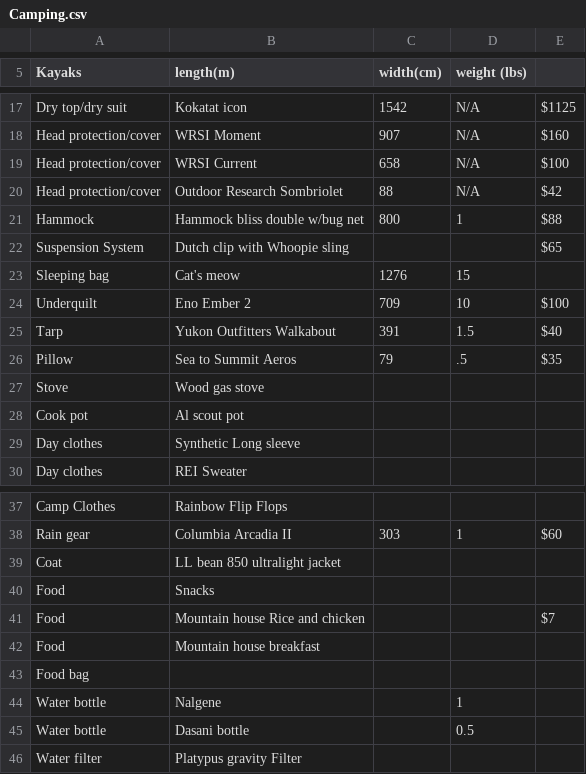
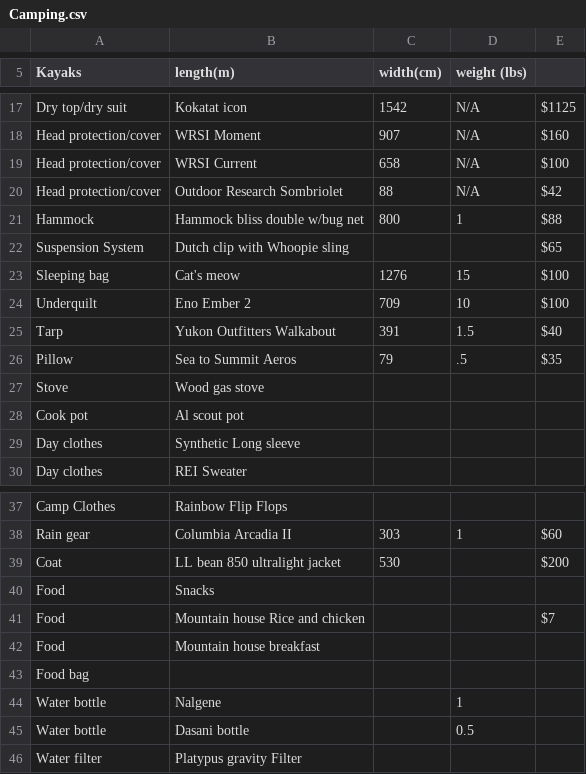
Before and after one commit to Otto-G/Camping-Backpacking, a CSV file: Camping.csv, drawn as a sheet; only a part is shown, gaps mark what is left out.

Commit message:
Jacket weight and cost

```diff
--- a/Camping.csv
+++ b/Camping.csv
@@ -22,3 +22,3 @@ Hammock,Hammock bliss double w/bug net,800,1,$88
 Suspension System,Dutch clip with Whoopie sling,,,$65
-Sleeping bag,Cat's meow,1276,15,
+Sleeping bag,Cat's meow,1276,15,$100
 Underquilt,Eno Ember 2,709,10,$100
@@ -38,3 +38,3 @@ Camp Clothes,Rainbow Flip Flops,,,
 Rain gear,Columbia Arcadia II,303,1,$60
-Coat,LL bean 850 ultralight jacket,,,
+Coat,LL bean 850 ultralight jacket,530,,$200
 Food,Snacks,,,
```
